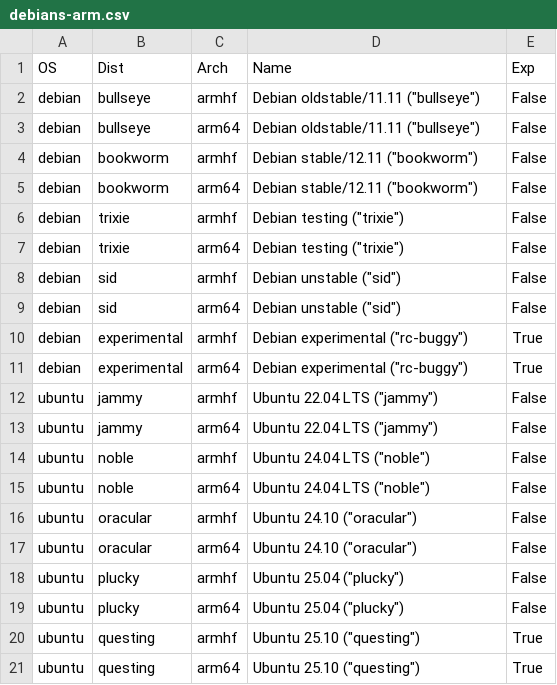
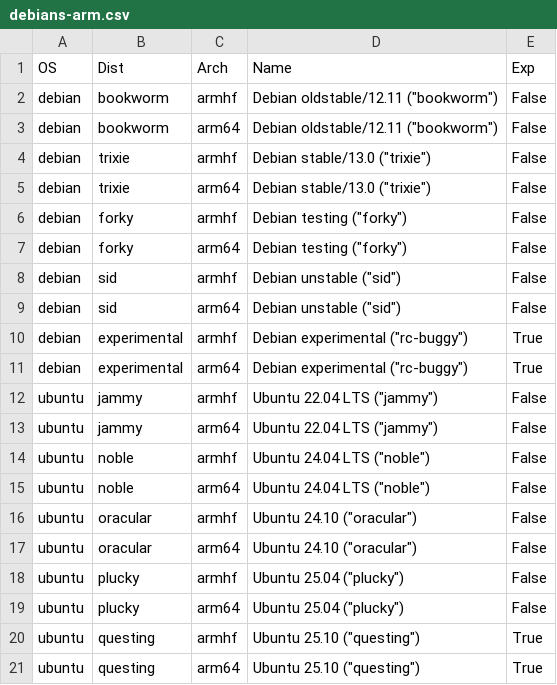
Before and after one commit to johang/sd-card-images, a CSV file: debians-arm.csv, drawn as a sheet.

Commit message:
debians: Update Debian/Ubuntu versions

```diff
--- a/debians-arm.csv
+++ b/debians-arm.csv
@@ -1,8 +1,8 @@
 OS,Dist,Arch,Name,Exp
-debian,bullseye,armhf,"Debian oldstable/11.11 (""bullseye"")",False
-debian,bullseye,arm64,"Debian oldstable/11.11 (""bullseye"")",False
-debian,bookworm,armhf,"Debian stable/12.11 (""bookworm"")",False
-debian,bookworm,arm64,"Debian stable/12.11 (""bookworm"")",False
-debian,trixie,armhf,"Debian testing (""trixie"")",False
-debian,trixie,arm64,"Debian testing (""trixie"")",False
+debian,bookworm,armhf,"Debian oldstable/12.11 (""bookworm"")",False
+debian,bookworm,arm64,"Debian oldstable/12.11 (""bookworm"")",False
+debian,trixie,armhf,"Debian stable/13.0 (""trixie"")",False
+debian,trixie,arm64,"Debian stable/13.0 (""trixie"")",False
+debian,forky,armhf,"Debian testing (""forky"")",False
+debian,forky,arm64,"Debian testing (""forky"")",False
 debian,sid,armhf,"Debian unstable (""sid"")",False
```
Also changed, not shown: debians-x86.csv.
